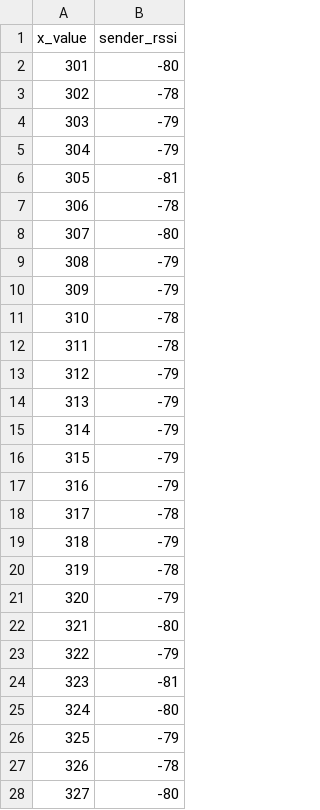
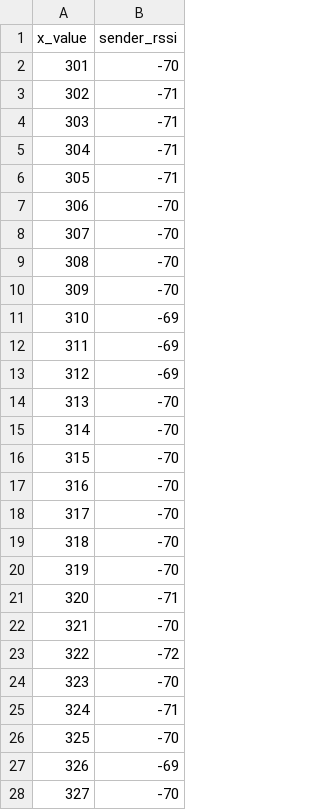
Before and after one commit to Souls-Bird/dronmap, a CSV file: Python/data/868_E1/E1_9dB/data2.csv, drawn as a sheet; only a part is shown; the diff covers the shown part only.

```diff
--- a/Python/data/868_E1/E1_9dB/data2.csv
+++ b/Python/data/868_E1/E1_9dB/data2.csv
@@ -1,28 +1,28 @@
 x_value,sender_rssi
-301,-80
-302,-78
-303,-79
-304,-79
-305,-81
-306,-78
-307,-80
-308,-79
-309,-79
-310,-78
-311,-78
-312,-79
-313,-79
-314,-79
-315,-79
-316,-79
-317,-78
-318,-79
-319,-78
-320,-79
-321,-80
-322,-79
-323,-81
-324,-80
-325,-79
-326,-78
-327,-80
+301,-70
+302,-71
+303,-71
+304,-71
+305,-71
+306,-70
+307,-70
+308,-70
+309,-70
+310,-69
+311,-69
+312,-69
+313,-70
+314,-70
+315,-70
+316,-70
+317,-70
+318,-70
+319,-70
+320,-71
+321,-70
+322,-72
+323,-70
+324,-71
+325,-70
+326,-69
+327,-70
```
Also changed, not shown: 73 edited cells elsewhere in this file, Python/data/868_E1/E1_3dB/data1.csv, Python/data/868_E2/E2_9dB/data1.csv, 16 other files.
